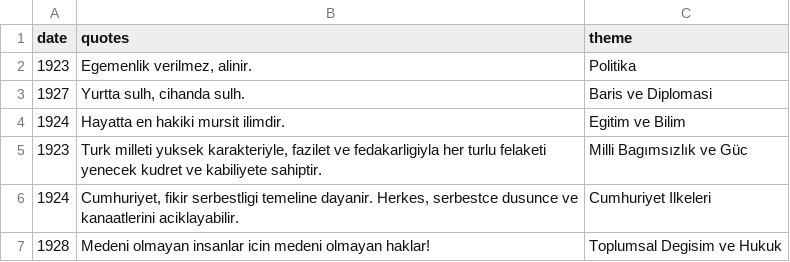
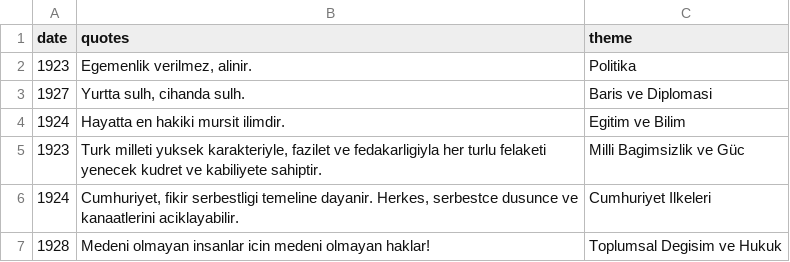
Before and after one commit to senolcavdar/cloudbilisim, a CSV file: quotes.csv, drawn as a sheet.

Commit message:
quotes updated

```diff
--- a/quotes.csv
+++ b/quotes.csv
@@ -4,3 +4,3 @@ date,quotes,theme
 "1924","Hayatta en hakiki mursit ilimdir.","Egitim ve Bilim"
-"1923","Turk milleti yuksek karakteriyle, fazilet ve fedakarligiyla her turlu felaketi yenecek kudret ve kabiliyete sahiptir.","Milli Bagımsızlık ve Güc"
+"1923","Turk milleti yuksek karakteriyle, fazilet ve fedakarligiyla her turlu felaketi yenecek kudret ve kabiliyete sahiptir.","Milli Bagimsizlik ve Güc"
 "1924","Cumhuriyet, fikir serbestligi temeline dayanir. Herkes, serbestce dusunce ve kanaatlerini aciklayabilir.","Cumhuriyet Ilkeleri"
```
